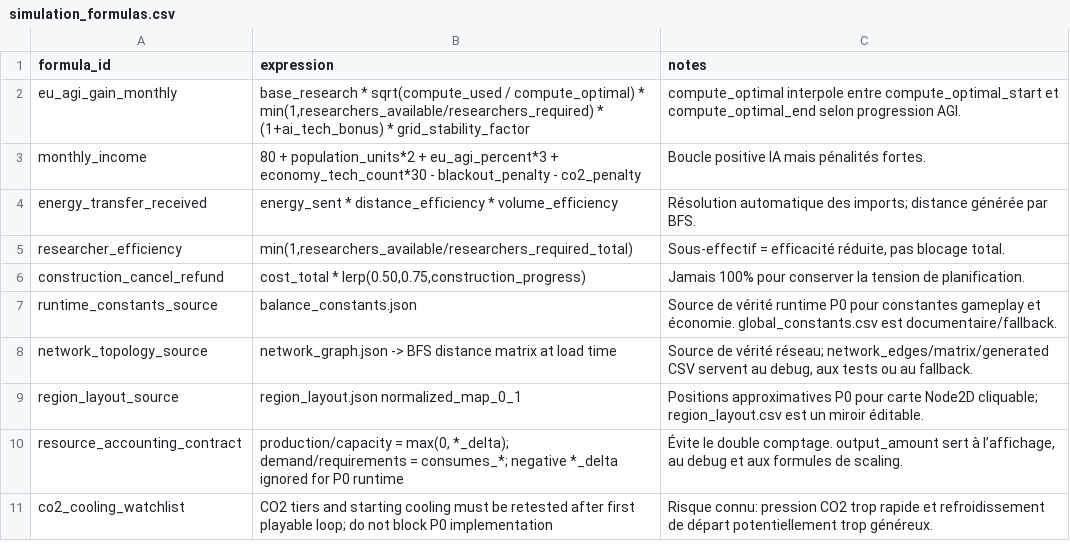
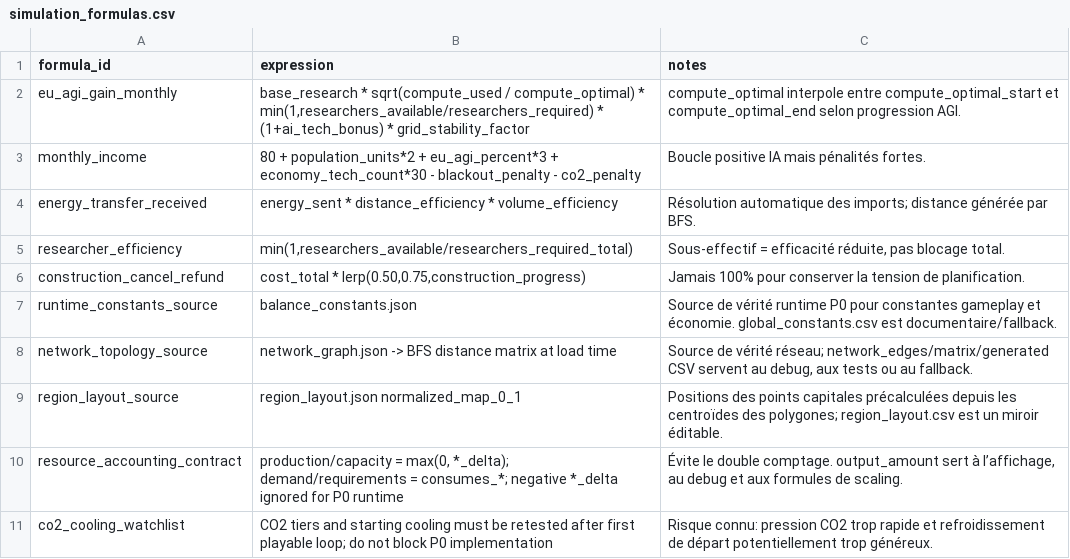
Before and after one commit to Exifs/Hackaton-Engie-E-Grid-2045, a CSV file: Docs/simulation_formulas.csv, drawn as a sheet.

```diff
--- a/Docs/simulation_formulas.csv
+++ b/Docs/simulation_formulas.csv
@@ -8,3 +8,3 @@ runtime_constants_source,balance_constants.json,Source de vérité runtime P0 po
 network_topology_source,network_graph.json -> BFS distance matrix at load time,"Source de vérité réseau; network_edges/matrix/generated CSV servent au debug, aux tests ou au fallback."
-region_layout_source,region_layout.json normalized_map_0_1,Positions approximatives P0 pour carte Node2D cliquable; region_layout.csv est un miroir éditable.
+region_layout_source,region_layout.json normalized_map_0_1,Positions des points capitales précalculées depuis les centroïdes des polygones; region_layout.csv est un miroir éditable.
 resource_accounting_contract,"production/capacity = max(0, *_delta); demand/requirements = consumes_*; negative *_delta ignored for P0 runtime","Évite le double comptage. output_amount sert à l’affichage, au debug et aux formules de scaling."
```
Also changed, not shown: Docs/manifest.csv, Docs/region_layout.csv, 5 other files.
